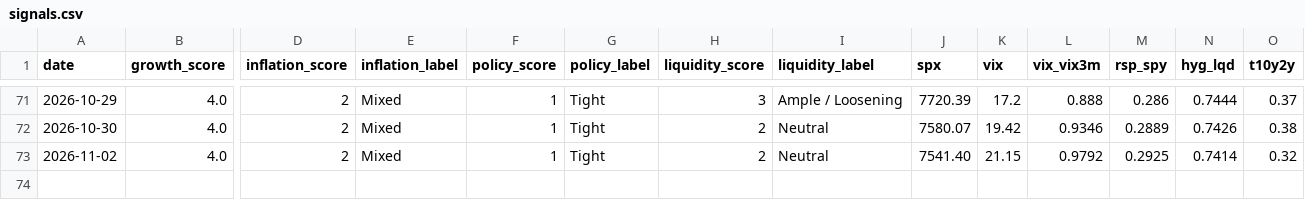
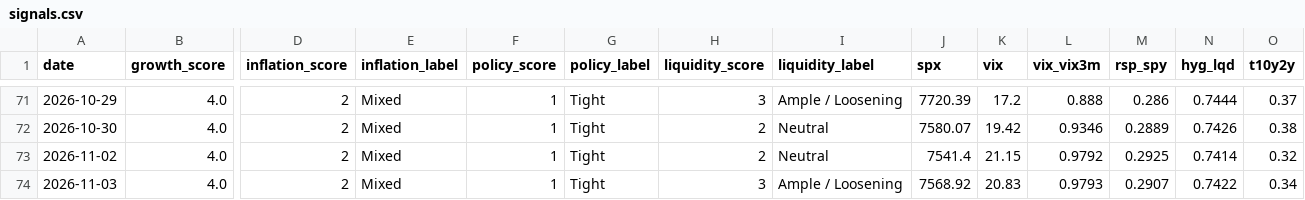
Before and after one commit to Krysson/CapitalMarketsMacro, a CSV file: history/signals.csv, drawn as a sheet; only a part is shown, gaps mark what is left out; rows hold the shown columns only; the diff names each change by its address in the sheet, - before the commit and + after, or states it on an @@ line.

```diff
--- a/history/signals.csv
+++ b/history/signals.csv
-J73 (spx): 7541.40
+J73 (spx): 7541.4
+row 74: 2026-11-03 | 4.0 | 2 | Mixed | 1 | Tight | 3 | Ample / Loosening | 7568.92 | 20.83 | 0.9793 | 0.2907 | 0.7422 | 0.34
```
Also changed, not shown: history/breadth.csv, history/flows.csv, 2 other files.
